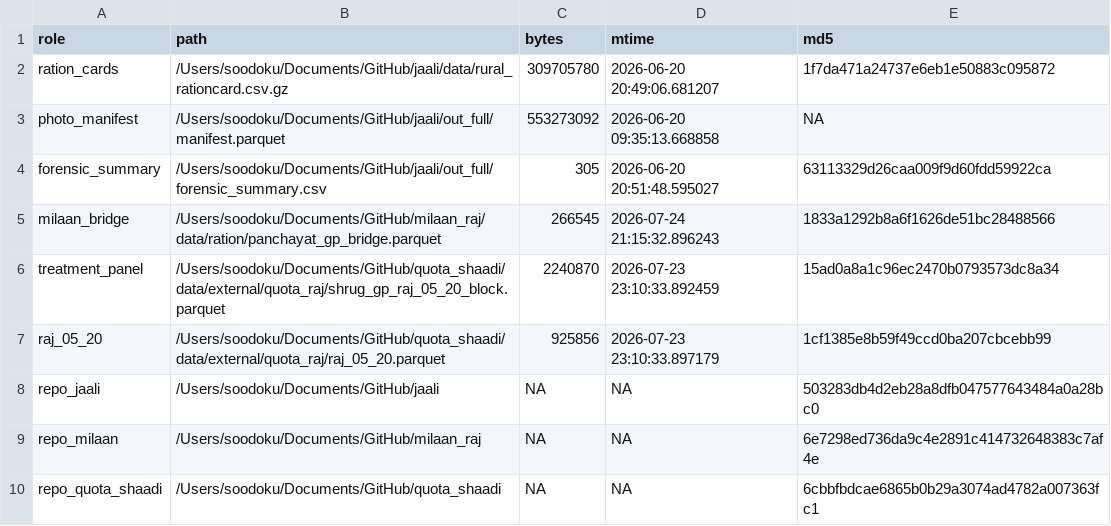
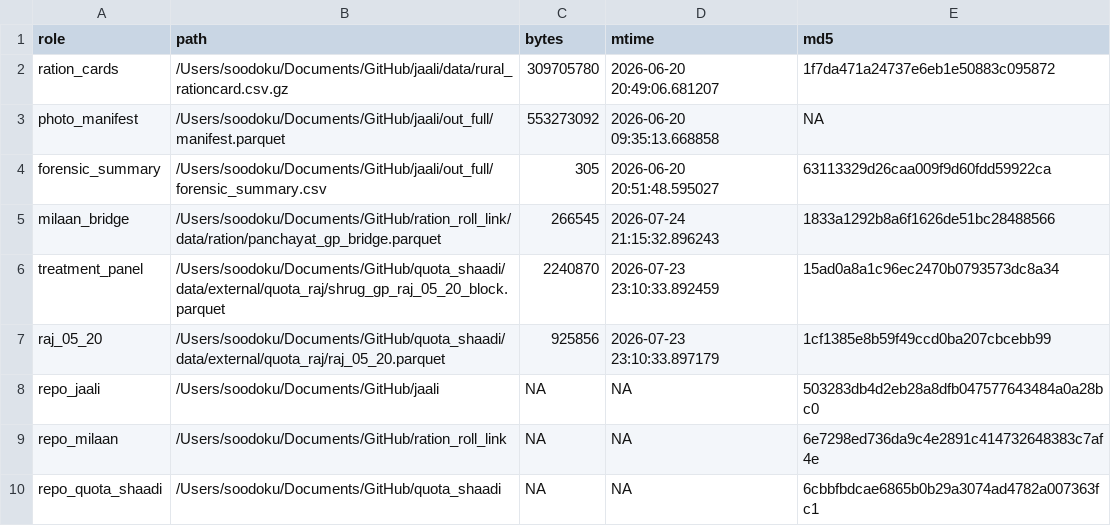
Before and after one commit to in-rolls/quota_pds, a CSV file: data/audit/01b_input_manifest.csv, drawn as a sheet.

```diff
--- a/data/audit/01b_input_manifest.csv
+++ b/data/audit/01b_input_manifest.csv
@@ -4,3 +4,3 @@ photo_manifest,/Users/soodoku/Documents/GitHub/jaali/out_full/manifest.parquet,5
 forensic_summary,/Users/soodoku/Documents/GitHub/jaali/out_full/forensic_summary.csv,305,2026-06-20 20:51:48.595027,63113329d26caa009f9d60fdd59922ca
-milaan_bridge,/Users/soodoku/Documents/GitHub/milaan_raj/data/ration/panchayat_gp_bridge.parquet,266545,2026-07-24 21:15:32.896243,1833a1292b8a6f1626de51bc28488566
+milaan_bridge,/Users/soodoku/Documents/GitHub/ration_roll_link/data/ration/panchayat_gp_bridge.parquet,266545,2026-07-24 21:15:32.896243,1833a1292b8a6f1626de51bc28488566
 treatment_panel,/Users/soodoku/Documents/GitHub/quota_shaadi/data/external/quota_raj/shrug_gp_raj_05_20_block.parquet,2240870,2026-07-23 23:10:33.892459,15ad0a8a1c96ec2470b0793573dc8a34
@@ -8,3 +8,3 @@ raj_05_20,/Users/soodoku/Documents/GitHub/quota_shaadi/data/external/quota_raj/r
 repo_jaali,/Users/soodoku/Documents/GitHub/jaali,NA,NA,503283db4d2eb28a8dfb047577643484a0a28bc0
-repo_milaan,/Users/soodoku/Documents/GitHub/milaan_raj,NA,NA,6e7298ed736da9c4e2891c414732648383c7af4e
+repo_milaan,/Users/soodoku/Documents/GitHub/ration_roll_link,NA,NA,6e7298ed736da9c4e2891c414732648383c7af4e
 repo_quota_shaadi,/Users/soodoku/Documents/GitHub/quota_shaadi,NA,NA,6cbbfbdcae6865b0b29a3074ad4782a007363fc1
```
Also changed, not shown: 2 other files.
